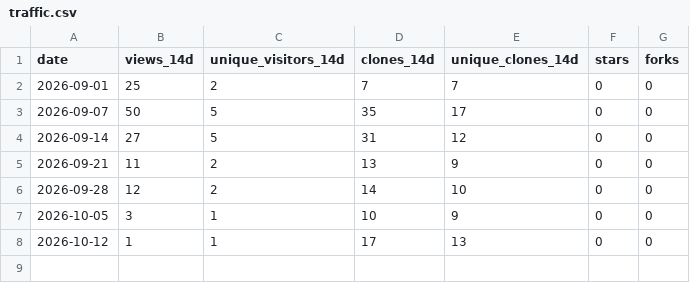
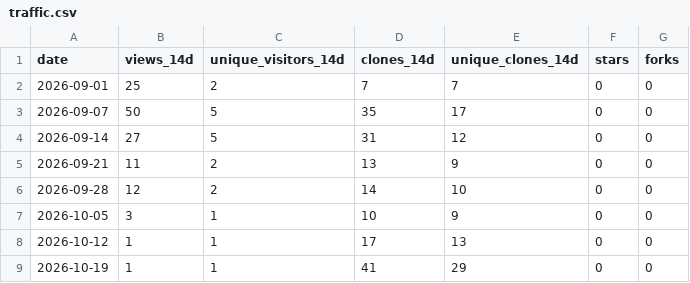
Before and after one commit to saharah-99/anchorkey, a CSV file: metrics/traffic.csv, drawn as a sheet.

```diff
--- a/metrics/traffic.csv
+++ b/metrics/traffic.csv
@@ -8 +8,2 @@ date,views_14d,unique_visitors_14d,clones_14d,unique_clones_14d,stars,forks
 2026-10-12,1,1,17,13,0,0
+2026-10-19,1,1,41,29,0,0
```
